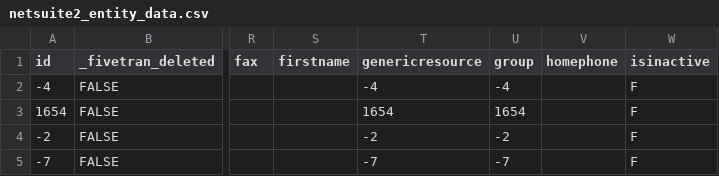
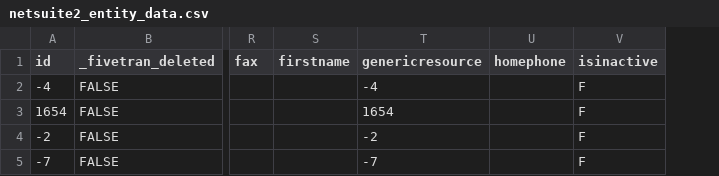
Before and after one commit to fivetran/dbt_netsuite_source, a CSV file: integration_tests/seeds/netsuite2_entity_data.csv, drawn as a sheet; only a part is shown, gaps mark what is left out; the diff names each change by its address in the sheet, - before the commit and + after, or states it on an @@ line.

Commit message:
changelog update, docs generation, seed data fix

```diff
--- a/integration_tests/seeds/netsuite2_entity_data.csv
+++ b/integration_tests/seeds/netsuite2_entity_data.csv
-column U (group), rows 2-5: -4 | 1654 | -2 | -7
```
Also changed, not shown: 5 other files.
